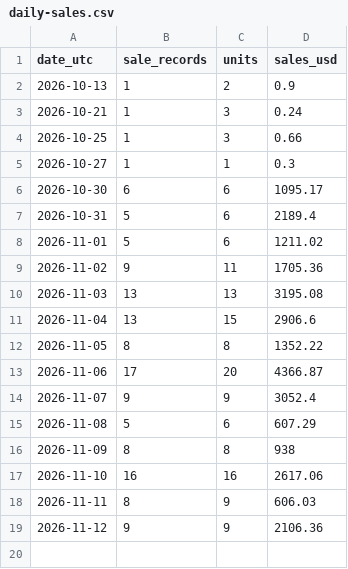
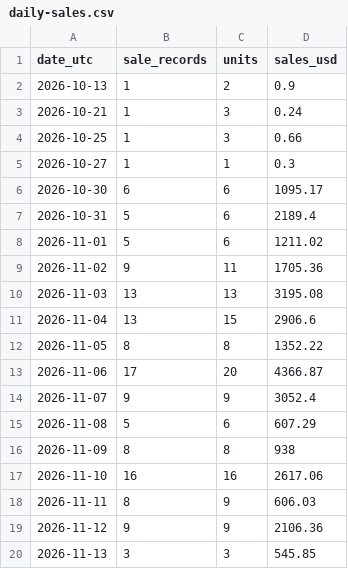
Before and after one commit to hanshanley/pokemon-tcg, a CSV file: reports/individual-sales/daily-sales.csv, drawn as a sheet.

```diff
--- a/reports/individual-sales/daily-sales.csv
+++ b/reports/individual-sales/daily-sales.csv
@@ -19 +19,2 @@
 "2026-11-12","9","9","2106.36"
+"2026-11-13","3","3","545.85"
```
Also changed, not shown: reports/individual-sales/pokemon-daily.csv, reports/individual-sales/transactions.csv, 1 other file.
